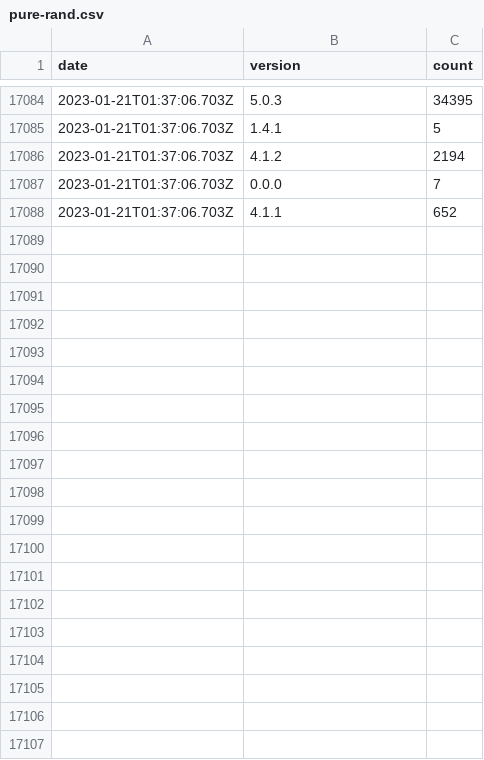
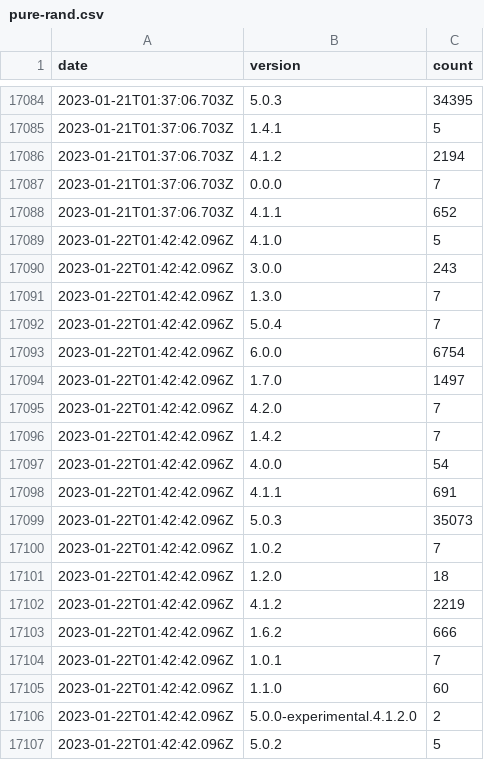
Before and after one commit to dubzzz/npm-counter-history, a CSV file: pure-rand.csv, drawn as a sheet; only a part is shown, gaps mark what is left out; the diff covers the shown part only.

```diff
--- a/pure-rand.csv
+++ b/pure-rand.csv
@@ -17088 +17088,20 @@ date,version,count
 2023-01-21T01:37:06.703Z,4.1.1,652
+2023-01-22T01:42:42.096Z,4.1.0,5
+2023-01-22T01:42:42.096Z,3.0.0,243
+2023-01-22T01:42:42.096Z,1.3.0,7
+2023-01-22T01:42:42.096Z,5.0.4,7
+2023-01-22T01:42:42.096Z,6.0.0,6754
+2023-01-22T01:42:42.096Z,1.7.0,1497
+2023-01-22T01:42:42.096Z,4.2.0,7
+2023-01-22T01:42:42.096Z,1.4.2,7
+2023-01-22T01:42:42.096Z,4.0.0,54
+2023-01-22T01:42:42.096Z,4.1.1,691
+2023-01-22T01:42:42.096Z,5.0.3,35073
+2023-01-22T01:42:42.096Z,1.0.2,7
+2023-01-22T01:42:42.096Z,1.2.0,18
+2023-01-22T01:42:42.096Z,4.1.2,2219
+2023-01-22T01:42:42.096Z,1.6.2,666
+2023-01-22T01:42:42.096Z,1.0.1,7
+2023-01-22T01:42:42.096Z,1.1.0,60
+2023-01-22T01:42:42.096Z,5.0.0-experimental.4.1.2.0,2
+2023-01-22T01:42:42.096Z,5.0.2,5
```
Also changed, not shown: 19 added rows elsewhere in this file, @fast-check--ava.csv, @fast-check--jest.csv, 7 other files.
